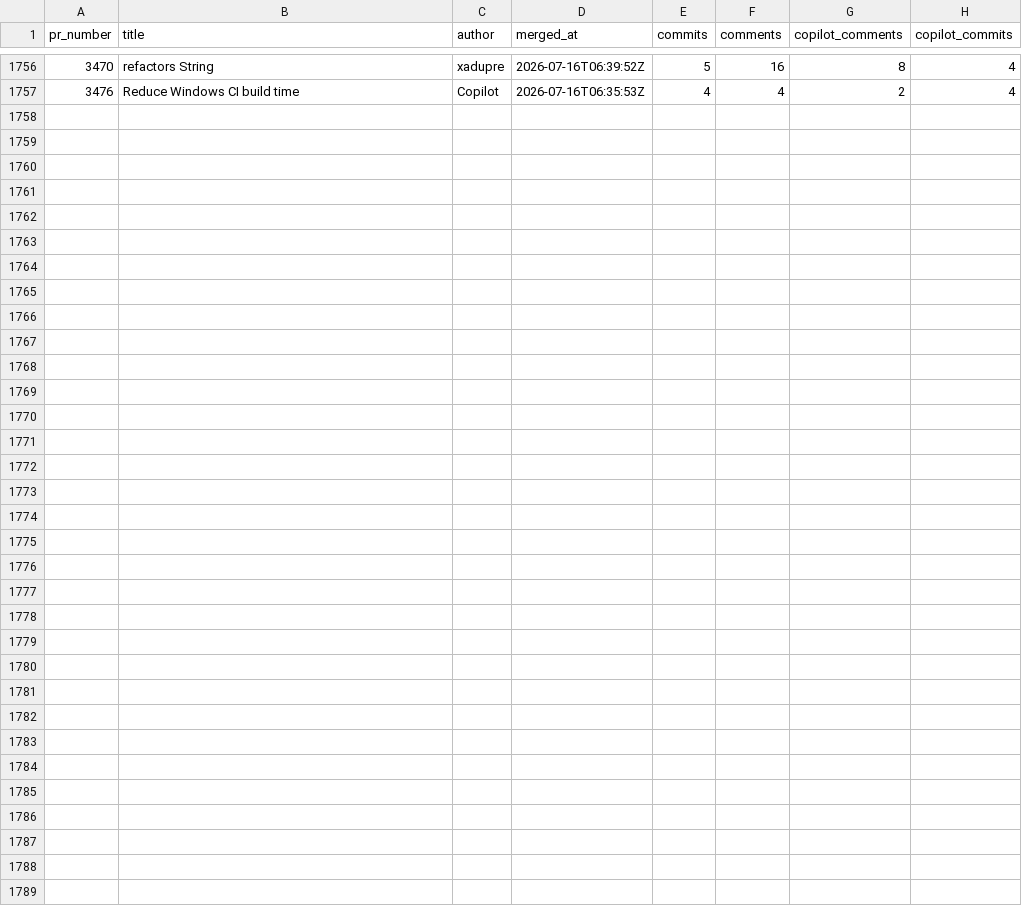
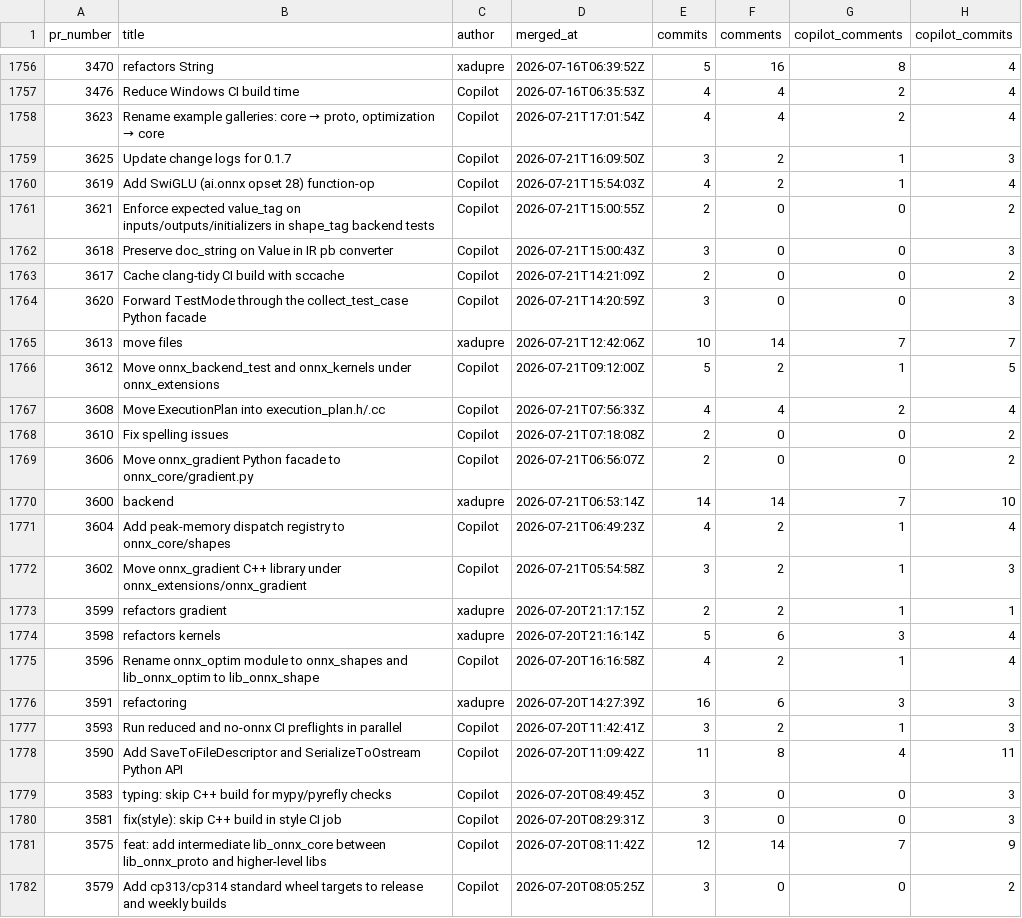
Before and after one commit to xadupre/xadupre.github.io, a CSV file: cache_data/onnx-light/pr_stats.csv, drawn as a sheet; only a part is shown, gaps mark what is left out.

```diff
--- a/cache_data/onnx-light/pr_stats.csv
+++ b/cache_data/onnx-light/pr_stats.csv
@@ -1757 +1757,26 @@ pr_number,title,author,merged_at,commits,comments,copilot_comments,copilot_commi
 3476,Reduce Windows CI build time,Copilot,2026-07-16T06:35:53Z,4,4,2,4
+3623,"Rename example galleries: core → proto, optimization → core",Copilot,2026-07-21T17:01:54Z,4,4,2,4
+3625,Update change logs for 0.1.7,Copilot,2026-07-21T16:09:50Z,3,2,1,3
+3619,Add SwiGLU (ai.onnx opset 28) function-op,Copilot,2026-07-21T15:54:03Z,4,2,1,4
+3621,Enforce expected value_tag on inputs/outputs/initializers in shape_tag backend tests,Copilot,2026-07-21T15:00:55Z,2,0,0,2
+3618,Preserve doc_string on Value in IR pb converter,Copilot,2026-07-21T15:00:43Z,3,0,0,3
+3617,Cache clang-tidy CI build with sccache,Copilot,2026-07-21T14:21:09Z,2,0,0,2
+3620,Forward TestMode through the collect_test_case Python facade,Copilot,2026-07-21T14:20:59Z,3,0,0,3
+3613,move files,xadupre,2026-07-21T12:42:06Z,10,14,7,7
+3612,Move onnx_backend_test and onnx_kernels under onnx_extensions,Copilot,2026-07-21T09:12:00Z,5,2,1,5
+3608,Move ExecutionPlan into execution_plan.h/.cc,Copilot,2026-07-21T07:56:33Z,4,4,2,4
+3610,Fix spelling issues,Copilot,2026-07-21T07:18:08Z,2,0,0,2
+3606,Move onnx_gradient Python facade to onnx_core/gradient.py,Copilot,2026-07-21T06:56:07Z,2,0,0,2
+3600,backend,xadupre,2026-07-21T06:53:14Z,14,14,7,10
+3604,Add peak-memory dispatch registry to onnx_core/shapes,Copilot,2026-07-21T06:49:23Z,4,2,1,4
+3602,Move onnx_gradient C++ library under onnx_extensions/onnx_gradient,Copilot,2026-07-21T05:54:58Z,3,2,1,3
+3599,refactors gradient,xadupre,2026-07-20T21:17:15Z,2,2,1,1
+3598,refactors kernels,xadupre,2026-07-20T21:16:14Z,5,6,3,4
+3596,Rename onnx_optim module to onnx_shapes and lib_onnx_optim to lib_onnx_shape,Copilot,2026-07-20T16:16:58Z,4,2,1,4
+3591,refactoring,xadupre,2026-07-20T14:27:39Z,16,6,3,3
+3593,Run reduced and no-onnx CI preflights in parallel,Copilot,2026-07-20T11:42:41Z,3,2,1,3
+3590,Add SaveToFileDescriptor and SerializeToOstream Python API,Copilot,2026-07-20T11:09:42Z,11,8,4,11
+3583,typing: skip C++ build for mypy/pyrefly checks,Copilot,2026-07-20T08:49:45Z,3,0,0,3
+3581,fix(style): skip C++ build in style CI job,Copilot,2026-07-20T08:29:31Z,3,0,0,3
+3575,feat: add intermediate lib_onnx_core between lib_onnx_proto and higher-level libs,Copilot,2026-07-20T08:11:42Z,12,14,7,9
+3579,Add cp313/cp314 standard wheel targets to release and weekly builds,Copilot,2026-07-20T08:05:25Z,3,0,0,2
```
